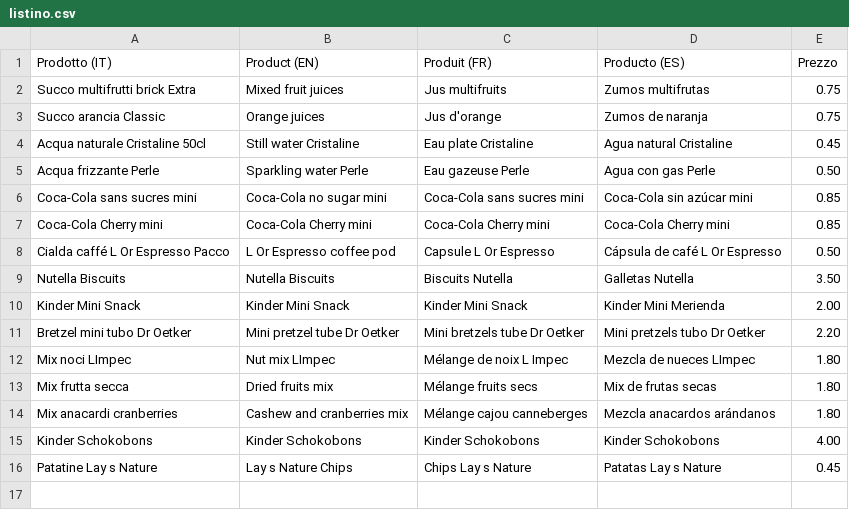
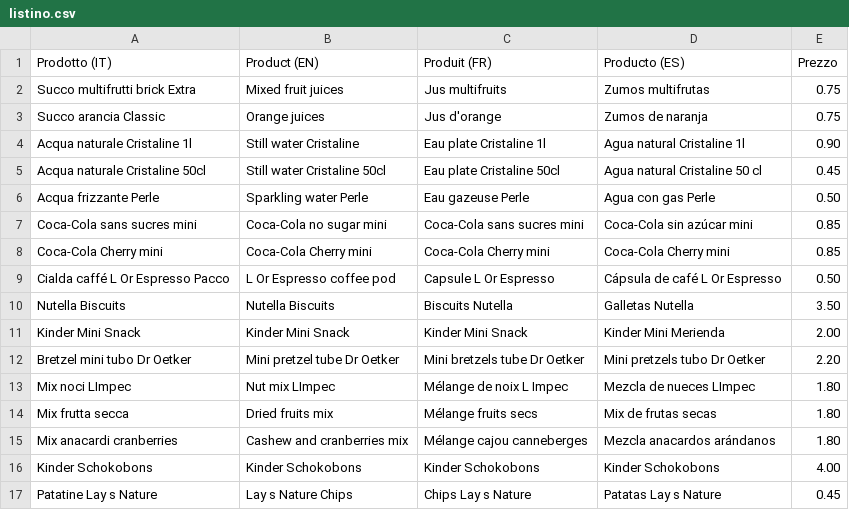
Before and after one commit to neadesign/minibar, a CSV file: listino.csv, drawn as a sheet.

Commit message:
listino.csv

```diff
--- a/listino.csv
+++ b/listino.csv
@@ -3,3 +3,4 @@ Succo multifrutti brick Extra,Mixed fruit juices,Jus multifruits,Zumos multifrut
 Succo arancia Classic,Orange juices,Jus d'orange,Zumos de naranja,0.75
-Acqua naturale Cristaline 50cl,Still water Cristaline,Eau plate Cristaline,Agua natural Cristaline,0.45
+Acqua naturale Cristaline 1l,Still water Cristaline,Eau plate Cristaline 1l,Agua natural Cristaline 1l,0.90
+Acqua naturale Cristaline 50cl,Still water Cristaline 50cl,Eau plate Cristaline 50cl,Agua natural Cristaline 50 cl,0.45
 Acqua frizzante Perle,Sparkling water Perle,Eau gazeuse Perle,Agua con gas Perle,0.50
```
